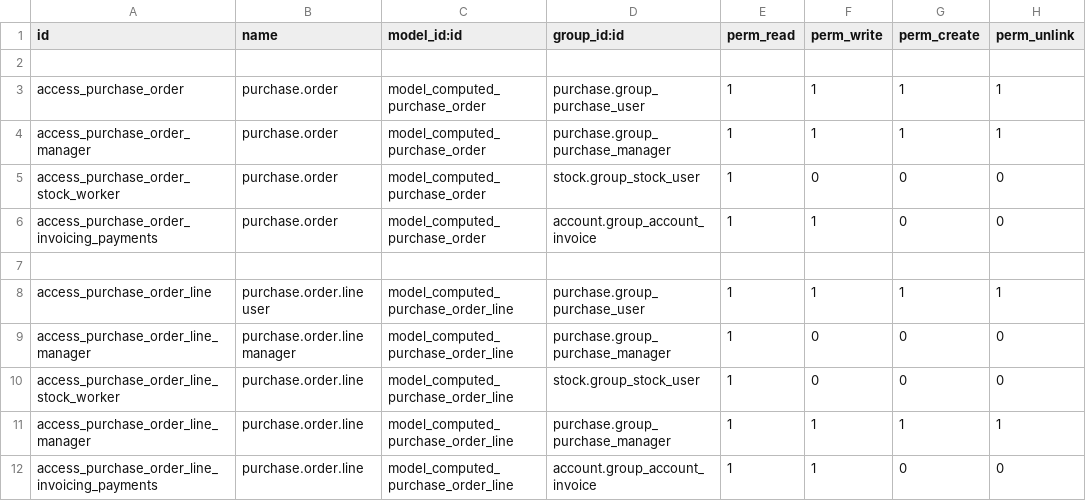
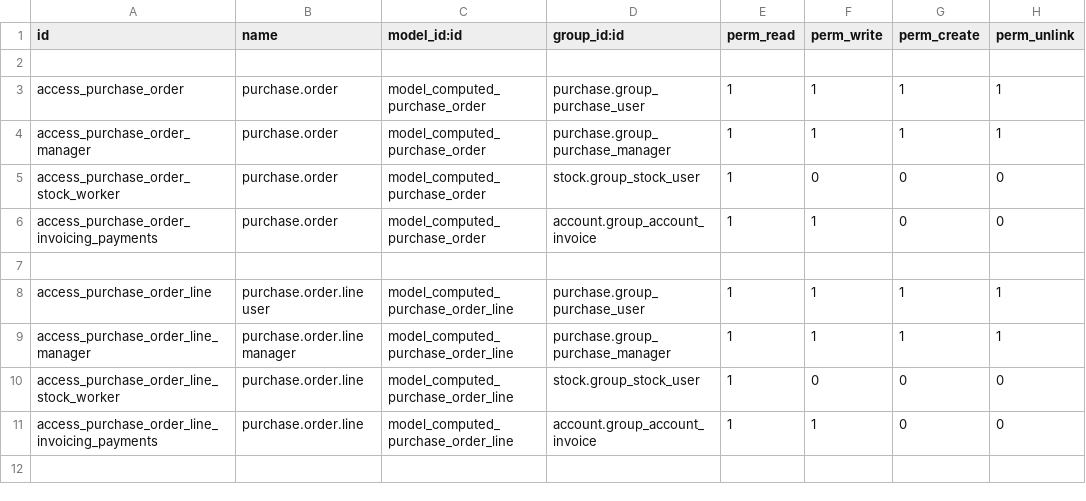
Before and after one commit to beescoop/Obeesdoo, a CSV file: compute_purchase_order/security/ir.model.access.csv, drawn as a sheet.

Commit message:
[FIX] computed_purchase_order: bad sql query - duplicated id

```diff
--- a/compute_purchase_order/security/ir.model.access.csv
+++ b/compute_purchase_order/security/ir.model.access.csv
@@ -8,5 +8,4 @@ access_purchase_order_invoicing_payments,purchase.order,model_computed_purchase_
 access_purchase_order_line,purchase.order.line user,model_computed_purchase_order_line,purchase.group_purchase_user,1,1,1,1
-access_purchase_order_line_manager,purchase.order.line manager,model_computed_purchase_order_line,purchase.group_purchase_manager,1,0,0,0
+access_purchase_order_line_manager,purchase.order.line manager,model_computed_purchase_order_line,purchase.group_purchase_manager,1,1,1,1
 access_purchase_order_line_stock_worker,purchase.order.line,model_computed_purchase_order_line,stock.group_stock_user,1,0,0,0
-access_purchase_order_line_manager,purchase.order.line,model_computed_purchase_order_line,purchase.group_purchase_manager,1,1,1,1
 access_purchase_order_line_invoicing_payments,purchase.order.line,model_computed_purchase_order_line,account.group_account_invoice,1,1,0,0
```
